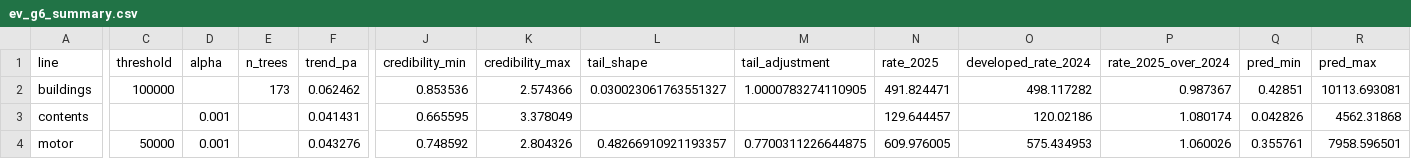
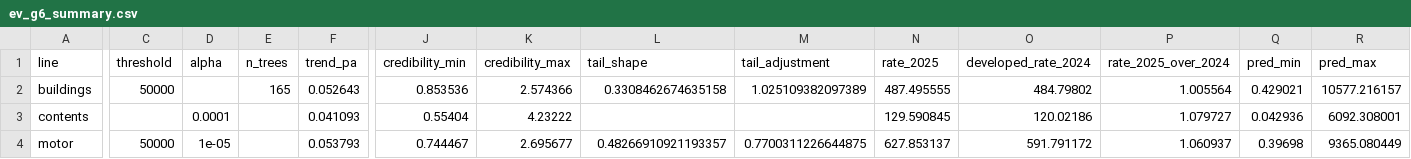
Before and after one commit to almac09/iaa-hackathon-2026, a CSV file: workings/contents/replication/audit/evidence/glm_lines/ev_g6_summary.csv, drawn as a sheet; only a part is shown, gaps mark what is left out; the diff covers the shown part only; the diff names each change by its address in the sheet, - before the commit and + after, or states it on an @@ line.

Commit message:
Record model review and refit results (AI-assisted)
A17: data review, development backtest, and two-year tests of each
change, including the two rejected (weather-peril split for buildings,
smoothing motor large claims). Contents improves from 0.0945 to 0.0958
D2 on the same basis; buildings now under-predicts 2024 by 8%, not 12%.
Adds D-17 and D-18 for sign-off.

```diff
--- a/workings/contents/replication/audit/evidence/glm_lines/ev_g6_summary.csv
+++ b/workings/contents/replication/audit/evidence/glm_lines/ev_g6_summary.csv
-C2 (threshold): 100000
+C2 (threshold): 50000
-E2 (n_trees): 173
+E2 (n_trees): 165
-F2 (trend_pa): 0.062462
+F2 (trend_pa): 0.052643
-L2 (tail_shape): 0.030023061763551327
+L2 (tail_shape): 0.3308462674635158
-M2 (tail_adjustment): 1.0000783274110905
+M2 (tail_adjustment): 1.025109382097389
-N2 (rate_2025): 491.824471
+N2 (rate_2025): 487.495555
-O2 (developed_rate_2024): 498.117282
+O2 (developed_rate_2024): 484.79802
-P2 (rate_2025_over_2024): 0.987367
+P2 (rate_2025_over_2024): 1.005564
-Q2 (pred_min): 0.42851
+Q2 (pred_min): 0.429021
-R2 (pred_max): 10113.693081
+R2 (pred_max): 10577.216157
-D3 (alpha): 0.001
+D3 (alpha): 0.0001
-F3 (trend_pa): 0.041431
+F3 (trend_pa): 0.041093
-J3 (credibility_min): 0.665595
+J3 (credibility_min): 0.55404
-K3 (credibility_max): 3.378049
+K3 (credibility_max): 4.23222
-N3 (rate_2025): 129.644457
+N3 (rate_2025): 129.590845
-P3 (rate_2025_over_2024): 1.080174
+P3 (rate_2025_over_2024): 1.079727
-Q3 (pred_min): 0.042826
+Q3 (pred_min): 0.042936
-R3 (pred_max): 4562.31868
+R3 (pred_max): 6092.308001
-D4 (alpha): 0.001
+D4 (alpha): 1e-05
-F4 (trend_pa): 0.043276
+F4 (trend_pa): 0.053793
-J4 (credibility_min): 0.748592
+J4 (credibility_min): 0.744467
-K4 (credibility_max): 2.804326
+K4 (credibility_max): 2.695677
-N4 (rate_2025): 609.976005
+N4 (rate_2025): 627.853137
-O4 (developed_rate_2024): 575.434953
+O4 (developed_rate_2024): 591.791172
-P4 (rate_2025_over_2024): 1.060026
+P4 (rate_2025_over_2024): 1.060937
-Q4 (pred_min): 0.355761
+Q4 (pred_min): 0.39698
-R4 (pred_max): 7958.596501
+R4 (pred_max): 9365.080449
```
Also changed, not shown: 1 edited cell elsewhere in this file, workings/contents/replication/audit/evidence/glm_lines/ev_g1_tuning.csv, workings/contents/replication/audit/evidence/glm_lines/ev_g2_credibility_tuning.csv, 16 other files.
